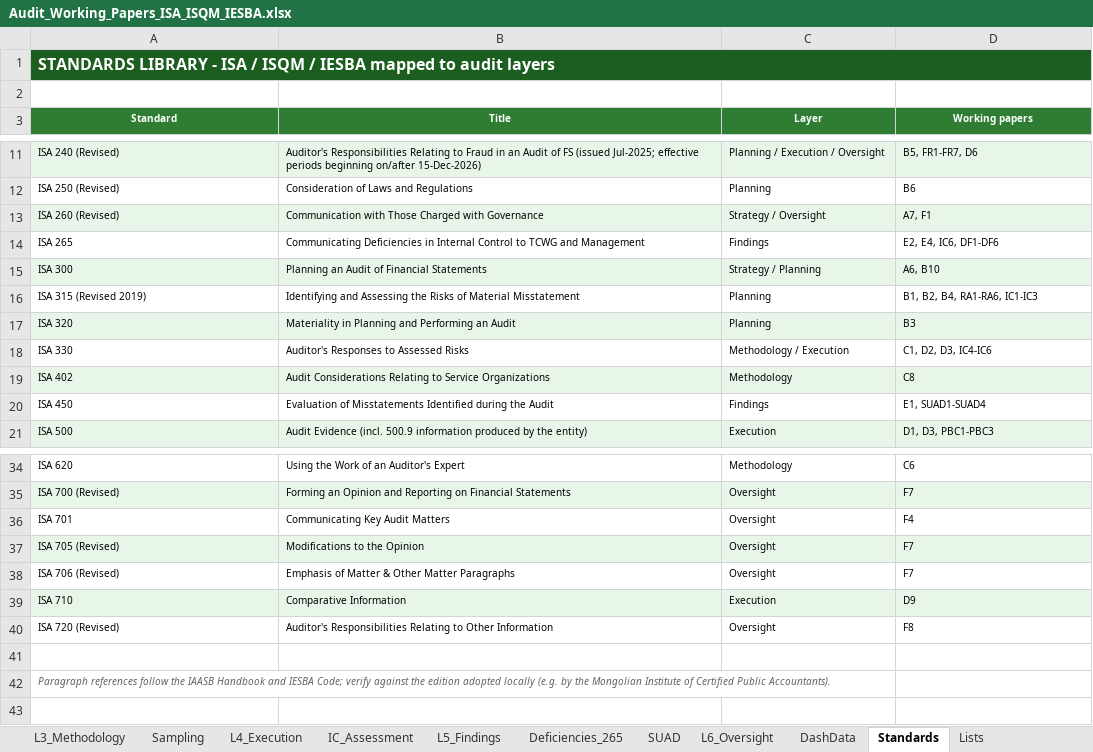
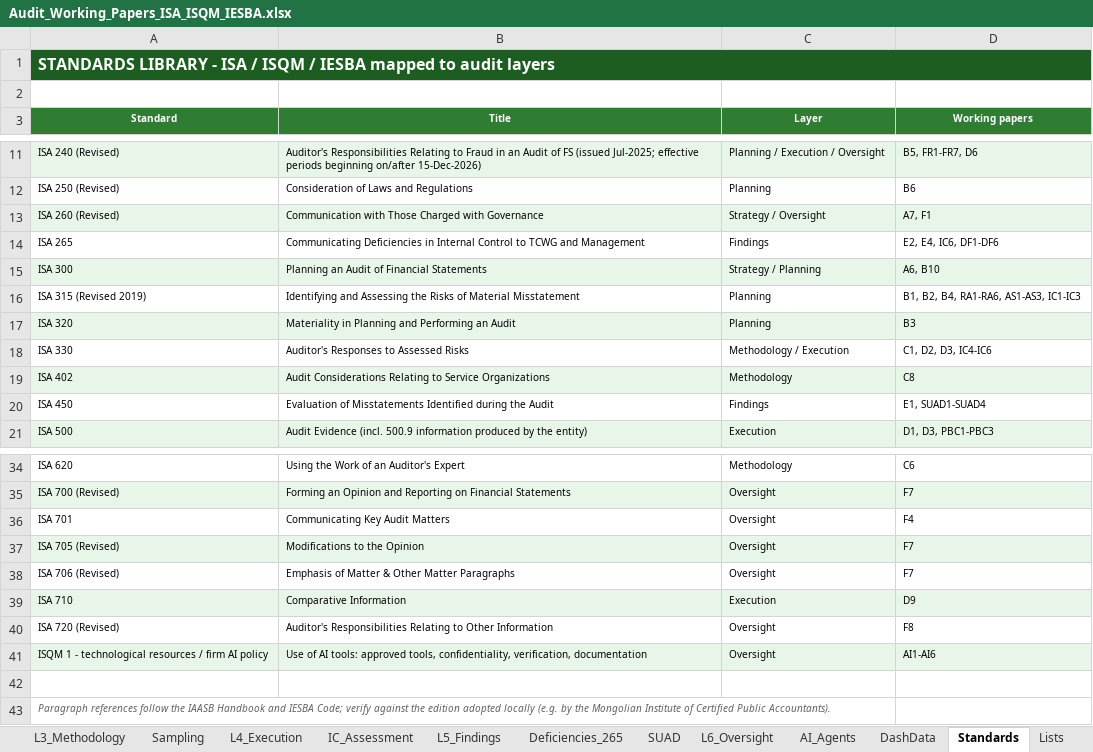
Before and after one commit to chenphat/phatchen, an Excel workbook: Audit_Working_Papers_ISA_ISQM_IESBA.xlsx, sheet Standards, drawn as a sheet; only a part is shown, gaps mark what is left out; values as stored, in another font and other column widths than the file's, no borders; the diff names each change by its address in the sheet, - before the commit and + after, or states it on an @@ line.

```diff
--- a/Audit_Working_Papers_ISA_ISQM_IESBA.xlsx (sheet Standards)
+++ b/Audit_Working_Papers_ISA_ISQM_IESBA.xlsx (sheet Standards)
+sheet tab: AI_Agents
-D16 (Working papers): B1, B2, B4, RA1-RA6, IC1-IC3
+D16 (Working papers): B1, B2, B4, RA1-RA6, AS1-AS3, IC1-IC3
+row 41: ISQM 1 - technological resources / firm AI policy | Use of AI tools: approved tools, confidentiality, verification, documentation | Oversight | AI1-AI6
```
Also changed, not shown: sheet WP_Index, sheet Dashboard, sheet DashData, sheet Team_Resources, sheet LayersMap, sheet Lists, other sheet tabs, formulas that keep their value, charts or pictures, 1 other file.
